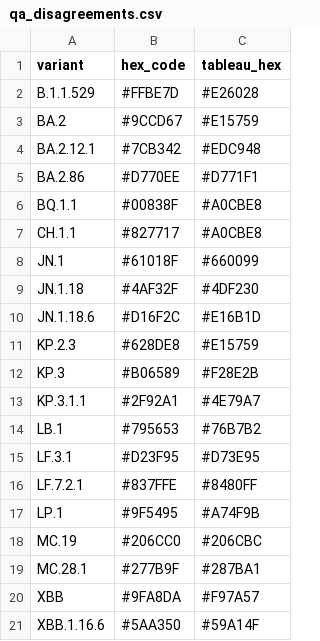
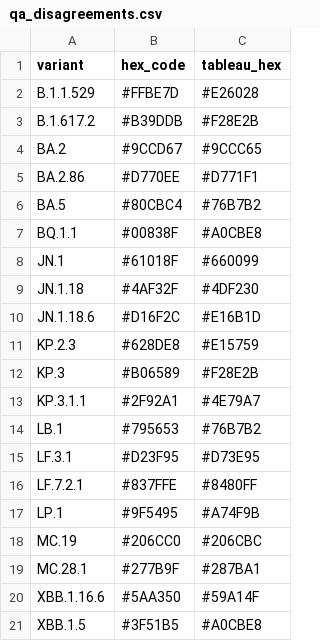
Before and after one commit to NW-PaGe/lineage-classification-cdc, a CSV file: pull_hexcodes/qa_disagreements.csv, drawn as a sheet.

```diff
--- a/pull_hexcodes/qa_disagreements.csv
+++ b/pull_hexcodes/qa_disagreements.csv
@@ -2,7 +2,7 @@ variant,hex_code,tableau_hex
 B.1.1.529,#FFBE7D,#E26028
-BA.2,#9CCD67,#E15759
-BA.2.12.1,#7CB342,#EDC948
+B.1.617.2,#B39DDB,#F28E2B
+BA.2,#9CCD67,#9CCC65
 BA.2.86,#D770EE,#D771F1
+BA.5,#80CBC4,#76B7B2
 BQ.1.1,#00838F,#A0CBE8
-CH.1.1,#827717,#A0CBE8
 JN.1,#61018F,#660099
@@ -19,3 +19,3 @@ MC.19,#206CC0,#206CBC
 MC.28.1,#277B9F,#287BA1
-XBB,#9FA8DA,#F97A57
 XBB.1.16.6,#5AA350,#59A14F
+XBB.1.5,#3F51B5,#A0CBE8
```
Also changed, not shown: pull_hexcodes/final_augmented_runninglist.csv, pull_hexcodes/pending_additions.csv.
